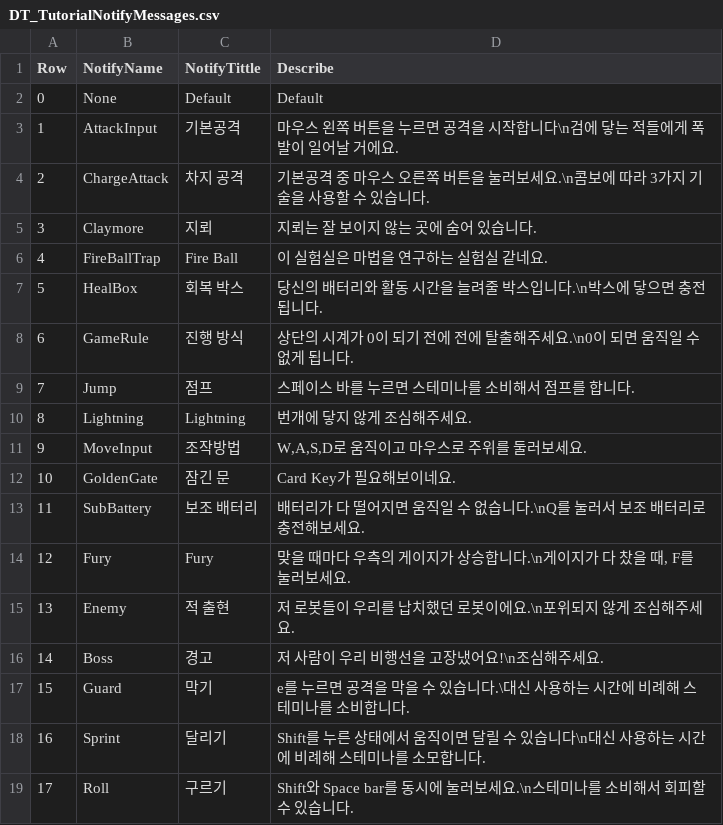
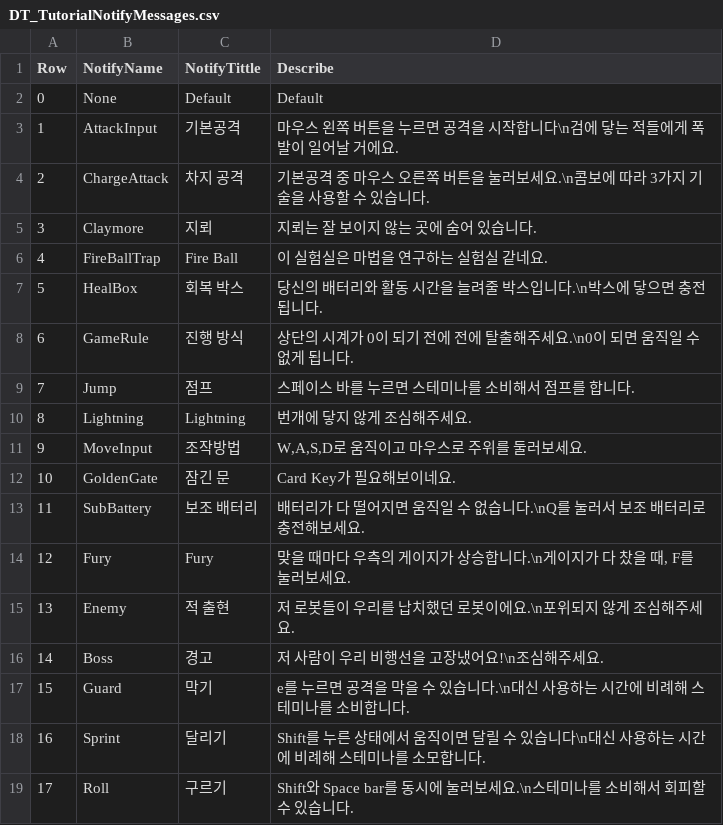
Before and after one commit to B477042/GraduationProject, a CSV file: EscapeGame/Content/MyFolder/DataTable/DT_TutorialNotifyMessages.csv, drawn as a sheet.

```diff
--- a/EscapeGame/Content/MyFolder/DataTable/DT_TutorialNotifyMessages.csv
+++ b/EscapeGame/Content/MyFolder/DataTable/DT_TutorialNotifyMessages.csv
@@ -16,3 +16,3 @@
 14,Boss,경고,저 사람이 우리 비행선을 고장냈어요!\n조심해주세요.
-15,Guard,막기,e를 누르면 공격을 막을 수 있습니다.\대신 사용하는 시간에 비례해 스테미나를 소비합니다.
+15,Guard,막기,e를 누르면 공격을 막을 수 있습니다.\n대신 사용하는 시간에 비례해 스테미나를 소비합니다.
 16,Sprint,달리기,Shift를 누른 상태에서 움직이면 달릴 수 있습니다\n대신 사용하는 시간에 비례해 스테미나를 소모합니다.
```
Also changed, not shown: EscapeGame/Content/MyFolder/DataTable/Dialogue_CutScene.csv, EscapeGame/Content/MyFolder/DataTable/Dialogue_Tutorial.csv, 14 other files.
